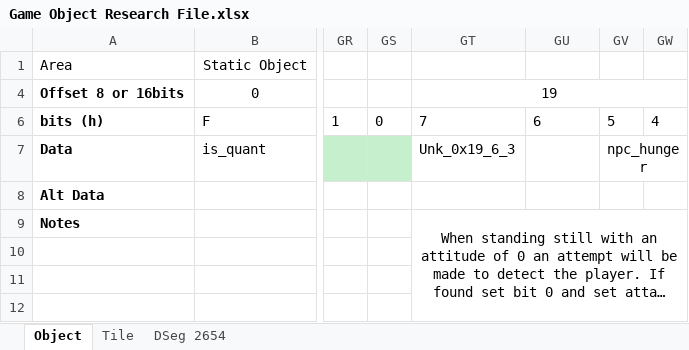
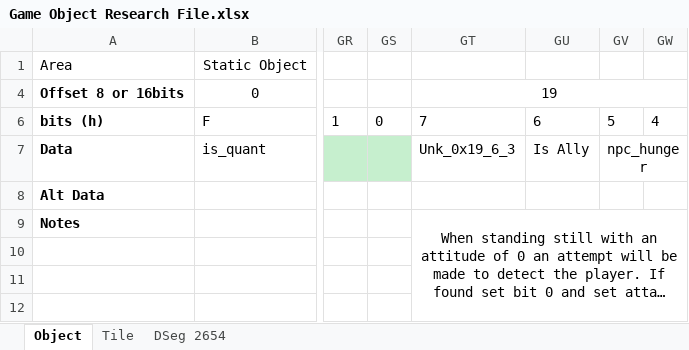
Before and after one commit to hankmorgan/UWReverseEngineering, an Excel workbook: File Research/Game Object Research File.xlsx, sheet Object, drawn as a sheet; only a part is shown, gaps mark what is left out; long unchanged cells end in …; values as stored, in another font and other column widths than the file's, no borders; the diff names each change by its address in the sheet, - before the commit and + after, or states it on an @@ line.

```diff
--- a/File Research/Game Object Research File.xlsx (sheet Object)
+++ b/File Research/Game Object Research File.xlsx (sheet Object)
-GU7: (empty)
+GU7: Is Ally
```
Also changed, not shown: File Research/scd.xlsx, 4 other files.
